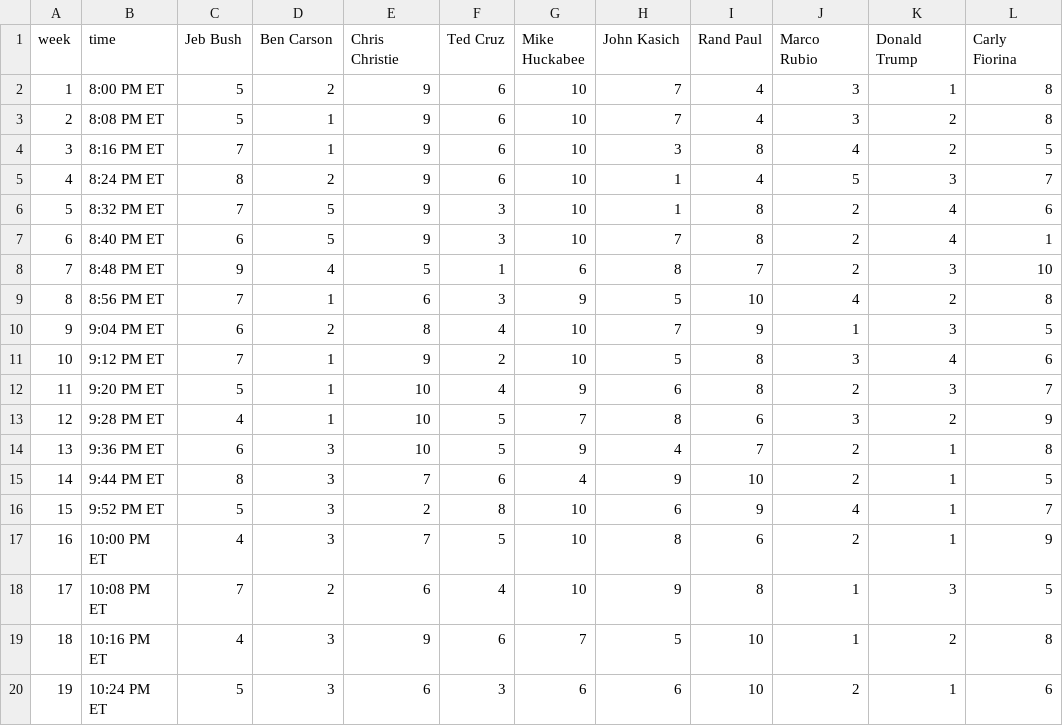
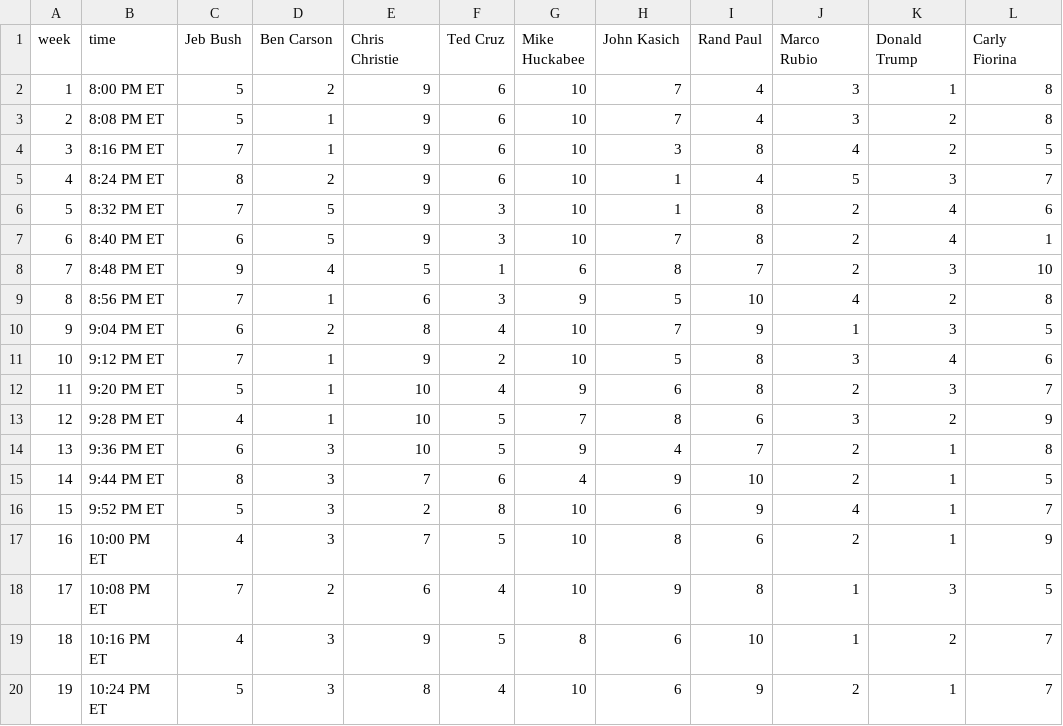
Before and after one commit to GoogleTrends/horserace, a CSV file: 1028MainDebate.csv, drawn as a sheet.

Commit message:
main debate updated

```diff
--- a/1028MainDebate.csv
+++ b/1028MainDebate.csv
@@ -18,3 +18,3 @@ week,time,Jeb Bush,Ben Carson,Chris Christie,Ted Cruz,Mike Huckabee,John Kasich,
 17,10:08 PM ET,7,2,6,4,10,9,8,1,3,5
-18,10:16 PM ET,4,3,9,6,7,5,10,1,2,8
-19,10:24 PM ET,5,3,6,3,6,6,10,2,1,6
+18,10:16 PM ET,4,3,9,5,8,6,10,1,2,7
+19,10:24 PM ET,5,3,8,4,10,6,9,2,1,7
```
